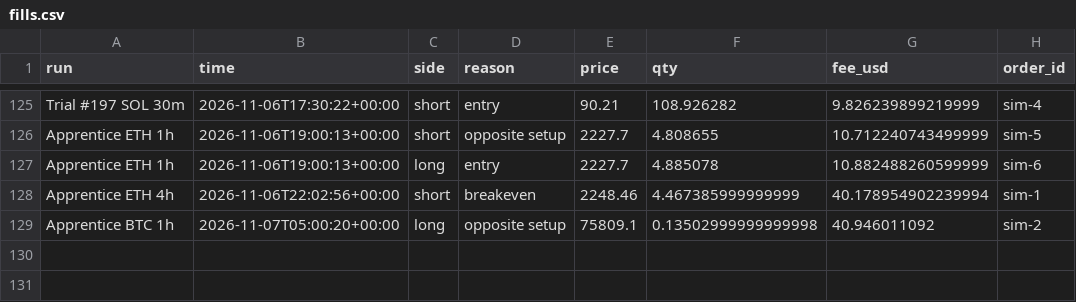
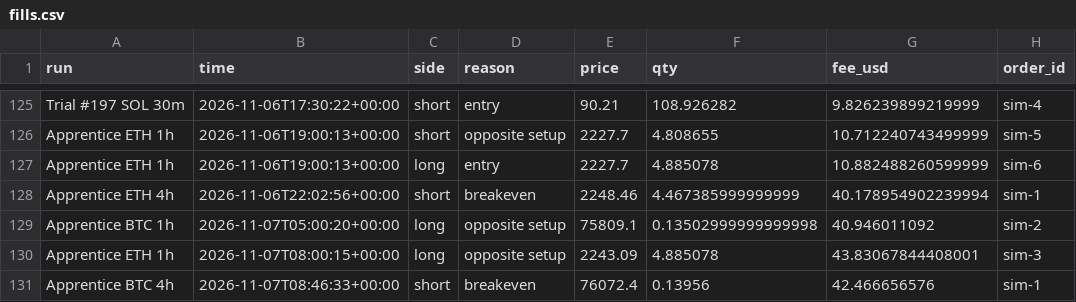
Before and after one commit to ethangoebel1499-jpg/Claude, a CSV file: paper_trades/fills.csv, drawn as a sheet; only a part is shown, gaps mark what is left out; the diff names each change by its address in the sheet, - before the commit and + after, or states it on an @@ line.

```diff
--- a/paper_trades/fills.csv
+++ b/paper_trades/fills.csv
+row 130: Apprentice ETH 1h | 2026-11-07T08:00:15+00:00 | long | opposite setup | 2243.09 | 4.885078 | 43.83067844408001 | sim-3
+row 131: Apprentice BTC 4h | 2026-11-07T08:46:33+00:00 | short | breakeven | 76072.4 | 0.13956 | 42.466656576 | sim-1
```
Also changed, not shown: apprentice/journal.csv, paper_trades/equity.csv, 4 other files.
